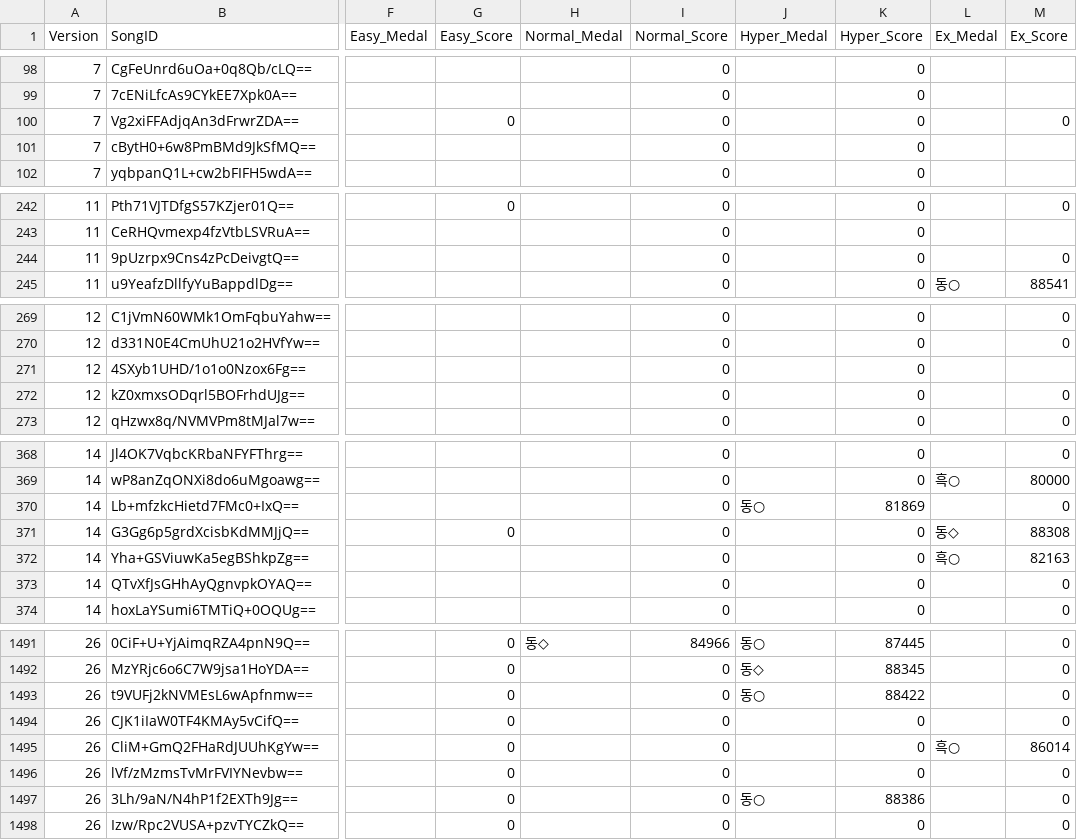
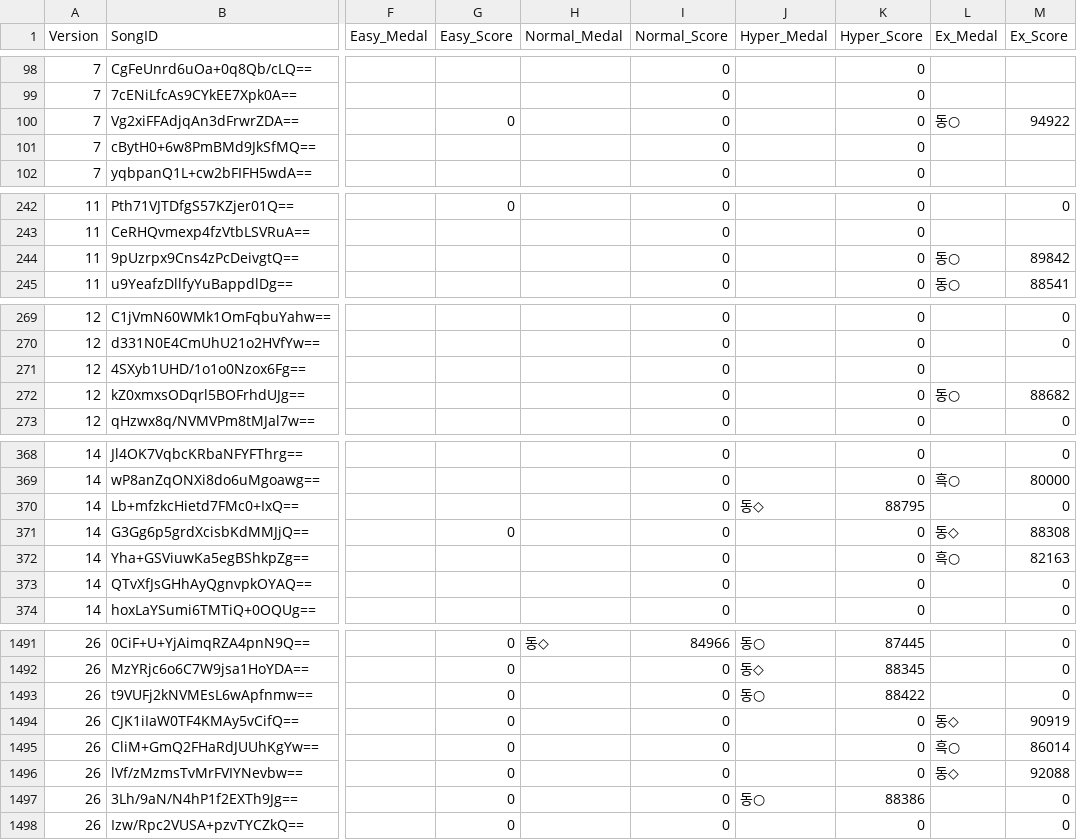
Before and after one commit to betapa/popn_total, a CSV file: popn_score_scraper/popn_playdata_jf.csv, drawn as a sheet; only a part is shown, gaps mark what is left out; the diff covers the shown part only; the diff names each change by its address in the sheet, - before the commit and + after, or states it on an @@ line.

```diff
--- a/popn_score_scraper/popn_playdata_jf.csv
+++ b/popn_score_scraper/popn_playdata_jf.csv
-L100 (Ex_Medal): (empty)
+L100 (Ex_Medal): 동○
-M100 (Ex_Score): 0
+M100 (Ex_Score): 94922
-L244 (Ex_Medal): (empty)
+L244 (Ex_Medal): 동○
-M244 (Ex_Score): 0
+M244 (Ex_Score): 89842
-L272 (Ex_Medal): (empty)
+L272 (Ex_Medal): 동○
-M272 (Ex_Score): 0
+M272 (Ex_Score): 88682
-J370 (Hyper_Medal): 동○
+J370 (Hyper_Medal): 동◇
-K370 (Hyper_Score): 81869
+K370 (Hyper_Score): 88795
-L1494 (Ex_Medal): (empty)
+L1494 (Ex_Medal): 동◇
-M1494 (Ex_Score): 0
+M1494 (Ex_Score): 90919
-L1496 (Ex_Medal): (empty)
+L1496 (Ex_Medal): 동◇
-M1496 (Ex_Score): 0
+M1496 (Ex_Score): 92088
```
Also changed, not shown: 4 added rows and 65 edited cells elsewhere in this file.
